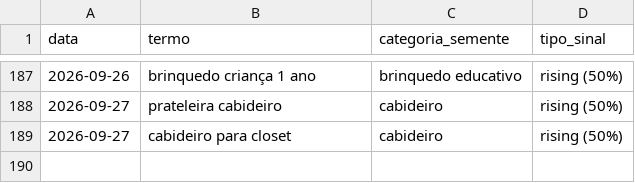
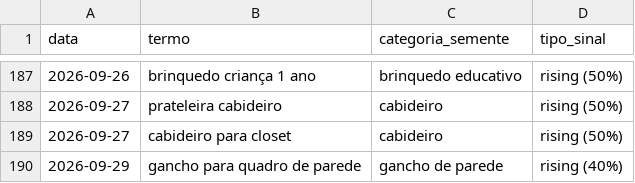
Before and after one commit to gbdevs23/PRODUTREND-3D, a CSV file: historico_candidatos.csv, drawn as a sheet; only a part is shown, gaps mark what is left out; the diff names each change by its address in the sheet, - before the commit and + after, or states it on an @@ line.

```diff
--- a/historico_candidatos.csv
+++ b/historico_candidatos.csv
+row 190: 2026-09-29 | gancho para quadro de parede | gancho de parede | rising (40%)
```
Also changed, not shown: 1 other file.
